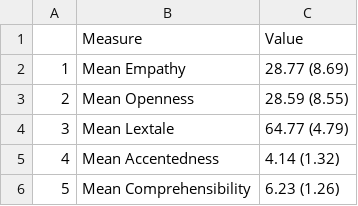
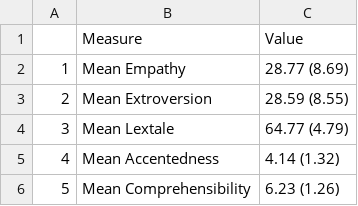
Before and after one commit to kparrish92/empathy_labphon, a CSV file: data/tidy/l2_desc.csv, drawn as a sheet.

```diff
--- a/data/tidy/l2_desc.csv
+++ b/data/tidy/l2_desc.csv
@@ -2,3 +2,3 @@
 "1","Mean Empathy","28.77 (8.69)"
-"2","Mean Openness","28.59 (8.55)"
+"2","Mean Extroversion","28.59 (8.55)"
 "3","Mean Lextale","64.77 (4.79)"
```
Also changed, not shown: 4 other files.
